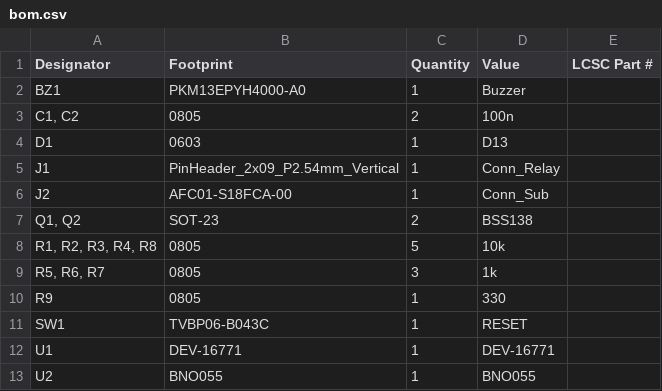
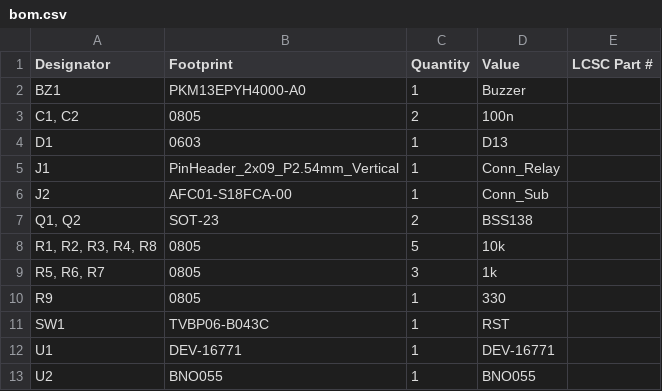
Before and after one commit to penguin92-prg/Thrive, a CSV file: circuit/main-001-20260509/production/bom.csv, drawn as a sheet.

```diff
--- a/circuit/main-001-20260509/production/bom.csv
+++ b/circuit/main-001-20260509/production/bom.csv
@@ -10,3 +10,3 @@ J2,AFC01-S18FCA-00,1,Conn_Sub,
 R9,0805,1,330,
-SW1,TVBP06-B043C,1,RESET,
+SW1,TVBP06-B043C,1,RST,
 U1,DEV-16771,1,DEV-16771,
```
Also changed, not shown: circuit/main-001-20260509/production/positions.csv, 13 other files.
